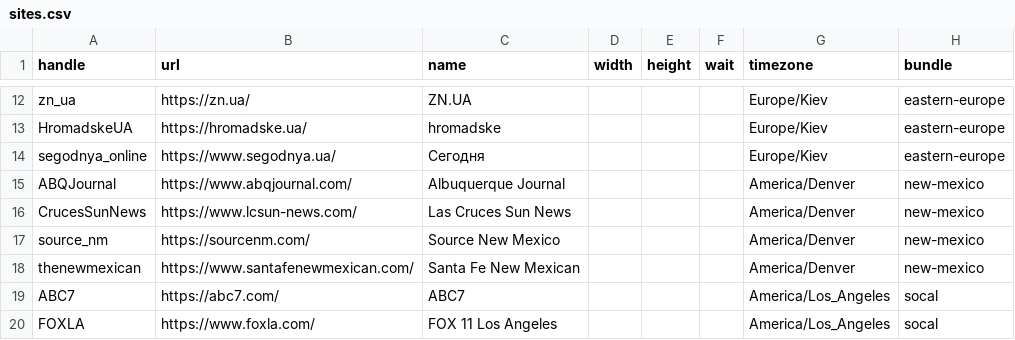
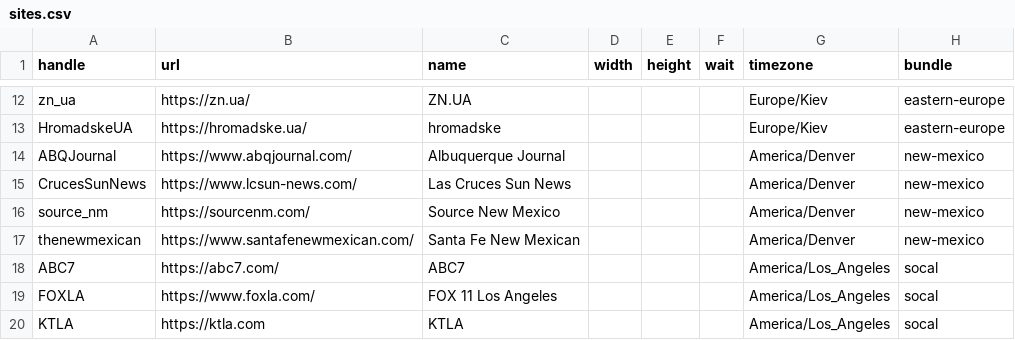
Before and after one commit to simonw/news-homepages, a CSV file: newshomepages/sources/sites.csv, drawn as a sheet; only a part is shown, gaps mark what is left out; the shorter side is filled out with more unchanged rows; the diff names each change by its address in the sheet, - before the commit and + after, or states it on an @@ line.

Commit message:
Update sites.csv

```diff
--- a/newshomepages/sources/sites.csv
+++ b/newshomepages/sources/sites.csv
-row 14: segodnya_online | https://www.segodnya.ua/ | Сегодня |  |  |  | Europe/Kiev | eastern-europe
```
